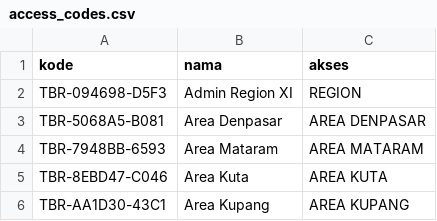
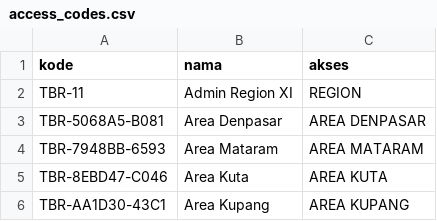
Before and after one commit to ennCreative/tbrsebelas, a CSV file: access_codes.csv, drawn as a sheet.

Commit message:
Update access_codes.csv

```diff
--- a/access_codes.csv
+++ b/access_codes.csv
@@ -1,3 +1,3 @@
 kode,nama,akses
-TBR-094698-D5F3,Admin Region XI,REGION
+TBR-11,Admin Region XI,REGION
 TBR-5068A5-B081,Area Denpasar,AREA DENPASAR
```
